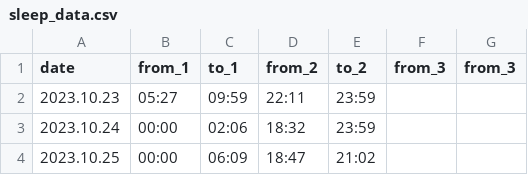
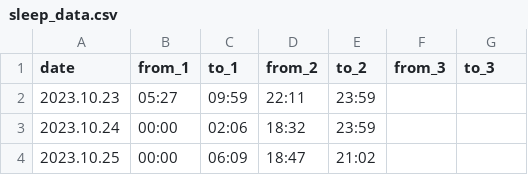
Before and after one commit to KajDoubleJ/Sleep-Chart-Website, a CSV file: sleep_data.csv, drawn as a sheet; only a part is shown.

Commit message:
Add header and date validation. Start hour validation. Change csv header

```diff
--- a/sleep_data.csv
+++ b/sleep_data.csv
@@ -1,2 +1,2 @@
-date;from_1;to_1;from_2;to_2;from_3;from_3
+date;from_1;to_1;from_2;to_2;from_3;to_3
 2023.10.23;05:27;09:59;22:11;23:59;;
```
Also changed, not shown: 1 other file.
